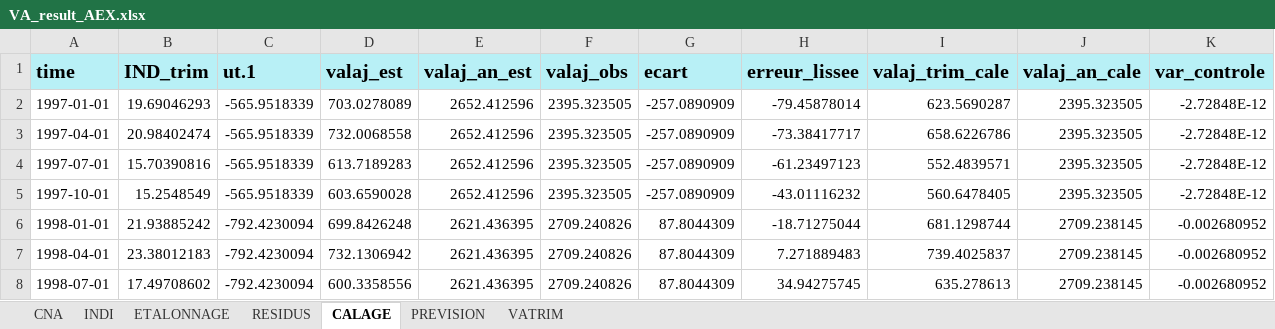
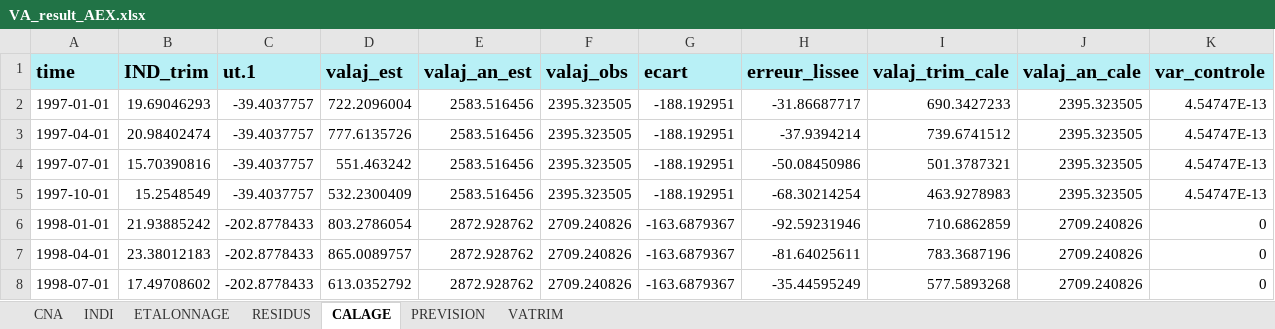
Before and after one commit to luckymaxtser/Compte_trim, an Excel workbook: VA_result_AEX.xlsx, sheet CALAGE, drawn as a sheet; only a part is shown; values as stored, in another font and other column widths than the file's, no borders; the diff covers the shown part only; the diff names each change by its address in the sheet, - before the commit and + after, or states it on an @@ line.

Commit message:
Mise à jour du fichier Excel via Shiny

```diff
--- a/VA_result_AEX.xlsx (sheet CALAGE)
+++ b/VA_result_AEX.xlsx (sheet CALAGE)
-C2:C5 (ut.1): -565.9518339
+C2:C5 (ut.1): -39.4037757
-D2 (valaj_est): 703.0278089
+D2 (valaj_est): 722.2096004
-E2:E5 (valaj_an_est): 2652.412596
+E2:E5 (valaj_an_est): 2583.516456
-G2:G5 (ecart): -257.0890909
+G2:G5 (ecart): -188.192951
-H2 (erreur_lissee): -79.45878014
+H2 (erreur_lissee): -31.86687717
-I2 (valaj_trim_cale): 623.5690287
+I2 (valaj_trim_cale): 690.3427233
-K2:K5 (var_controle): -2.72848E-12
+K2:K5 (var_controle): 4.54747E-13
-D3 (valaj_est): 732.0068558
+D3 (valaj_est): 777.6135726
-H3 (erreur_lissee): -73.38417717
+H3 (erreur_lissee): -37.9394214
-I3 (valaj_trim_cale): 658.6226786
+I3 (valaj_trim_cale): 739.6741512
-D4 (valaj_est): 613.7189283
+D4 (valaj_est): 551.463242
-H4 (erreur_lissee): -61.23497123
+H4 (erreur_lissee): -50.08450986
-I4 (valaj_trim_cale): 552.4839571
+I4 (valaj_trim_cale): 501.3787321
-D5 (valaj_est): 603.6590028
+D5 (valaj_est): 532.2300409
-H5 (erreur_lissee): -43.01116232
+H5 (erreur_lissee): -68.30214254
-I5 (valaj_trim_cale): 560.6478405
+I5 (valaj_trim_cale): 463.9278983
-C6:C8 (ut.1): -792.4230094
+C6:C8 (ut.1): -202.8778433
-D6 (valaj_est): 699.8426248
+D6 (valaj_est): 803.2786054
-E6:E8 (valaj_an_est): 2621.436395
+E6:E8 (valaj_an_est): 2872.928762
-G6:G8 (ecart): 87.8044309
+G6:G8 (ecart): -163.6879367
-H6 (erreur_lissee): -18.71275044
+H6 (erreur_lissee): -92.59231946
-I6 (valaj_trim_cale): 681.1298744
+I6 (valaj_trim_cale): 710.6862859
-J6:J8 (valaj_an_cale): 2709.238145
+J6:J8 (valaj_an_cale): 2709.240826
-K6:K8 (var_controle): -0.002680952
+K6:K8 (var_controle): 0
-D7 (valaj_est): 732.1306942
+D7 (valaj_est): 865.0089757
-H7 (erreur_lissee): 7.271889483
+H7 (erreur_lissee): -81.64025611
-I7 (valaj_trim_cale): 739.4025837
+I7 (valaj_trim_cale): 783.3687196
-D8 (valaj_est): 600.3358556
+D8 (valaj_est): 613.0352792
-H8 (erreur_lissee): 34.94275745
+H8 (erreur_lissee): -35.44595249
-I8 (valaj_trim_cale): 635.278613
+I8 (valaj_trim_cale): 577.5893268
```
Also changed, not shown: 8 removed rows and 716 edited cells elsewhere in this sheet, sheet PREVISION, sheet VATRIM, sheet ETALONNAGE, sheet RESIDUS, sheet INDI, sheet CNA.
